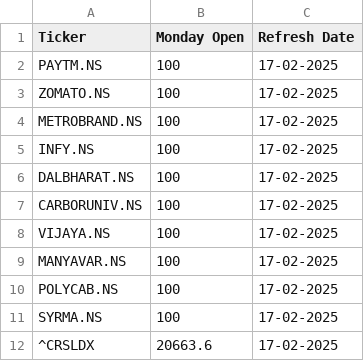
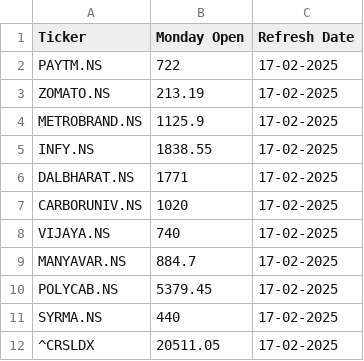
Before and after one commit to hazeyblu/stkMon, a CSV file: monday_open_prices.csv, drawn as a sheet.

Commit message:
Update monday_open_prices.csv

```diff
--- a/monday_open_prices.csv
+++ b/monday_open_prices.csv
@@ -1,12 +1,12 @@
 Ticker,Monday Open,Refresh Date
-PAYTM.NS,100,17-02-2025
-ZOMATO.NS,100,17-02-2025
-METROBRAND.NS,100,17-02-2025
-INFY.NS,100,17-02-2025
-DALBHARAT.NS,100,17-02-2025
-CARBORUNIV.NS,100,17-02-2025
-VIJAYA.NS,100,17-02-2025
-MANYAVAR.NS,100,17-02-2025
-POLYCAB.NS,100,17-02-2025
-SYRMA.NS,100,17-02-2025
-^CRSLDX,20663.6,17-02-2025
+PAYTM.NS,722,17-02-2025
+ZOMATO.NS,213.19,17-02-2025
+METROBRAND.NS,1125.9,17-02-2025
+INFY.NS,1838.55,17-02-2025
+DALBHARAT.NS,1771,17-02-2025
+CARBORUNIV.NS,1020,17-02-2025
+VIJAYA.NS,740,17-02-2025
+MANYAVAR.NS,884.7,17-02-2025
+POLYCAB.NS,5379.45,17-02-2025
+SYRMA.NS,440,17-02-2025
+^CRSLDX,20511.05,17-02-2025
```
